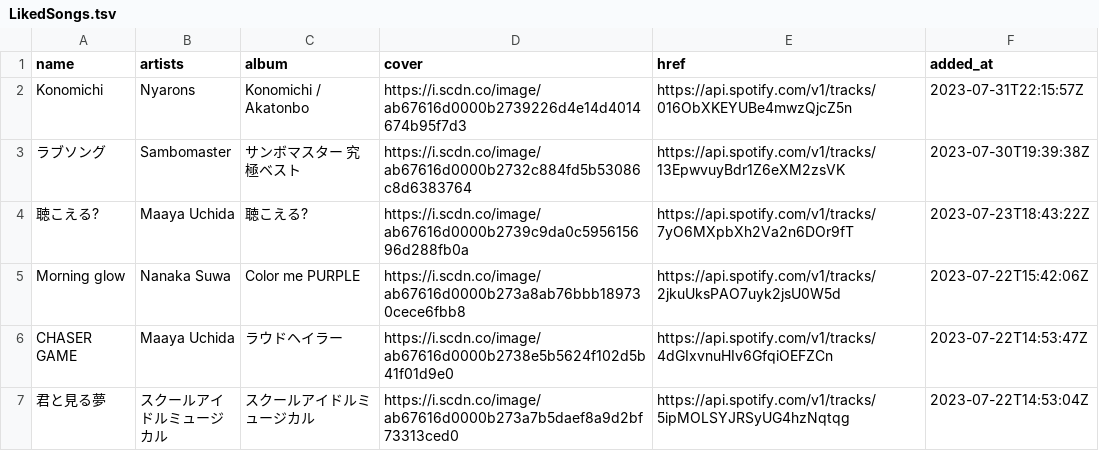
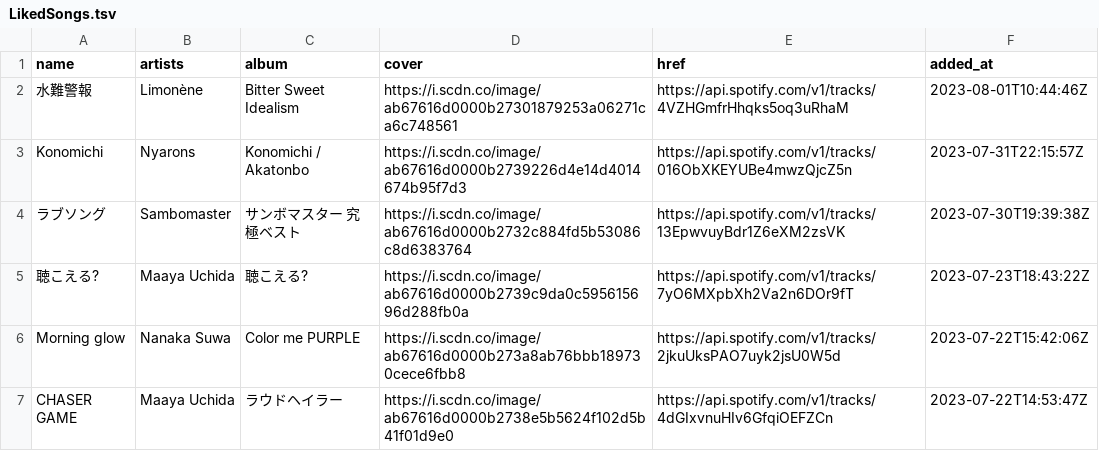
Before and after one commit to nyok/MySpotifyLikedSongs, a TSV file: LikedSongs/LikedSongs.tsv, drawn as a sheet; only a part is shown; the shorter side is filled out with more unchanged rows.

Commit message:
New songs (Automatic update)

```diff
--- a/LikedSongs/LikedSongs.tsv
+++ b/LikedSongs/LikedSongs.tsv
@@ -1,2 +1,3 @@
 name	artists	album	cover	href	added_at
+水難警報	Limonène	Bitter Sweet Idealism	https://i.scdn.co/image/ab67616d0000b27301879253a06271ca6c748561	https://api.spotify.com/v1/tracks/4VZHGmfrHhqks5oq3uRhaM	2023-08-01T10:44:46Z
 Konomichi	Nyarons	Konomichi / Akatonbo	https://i.scdn.co/image/ab67616d0000b2739226d4e14d4014674b95f7d3	https://api.spotify.com/v1/tracks/016ObXKEYUBe4mwzQjcZ5n	2023-07-31T22:15:57Z
```
